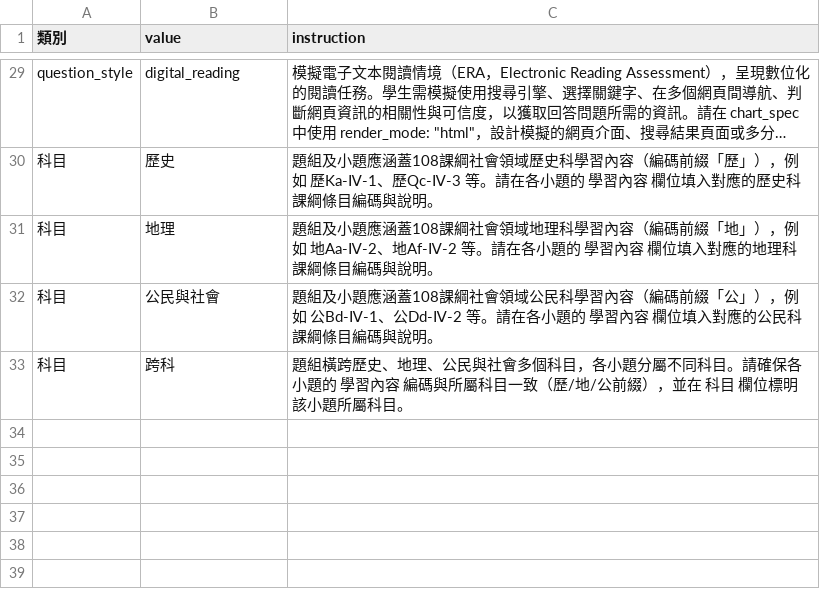
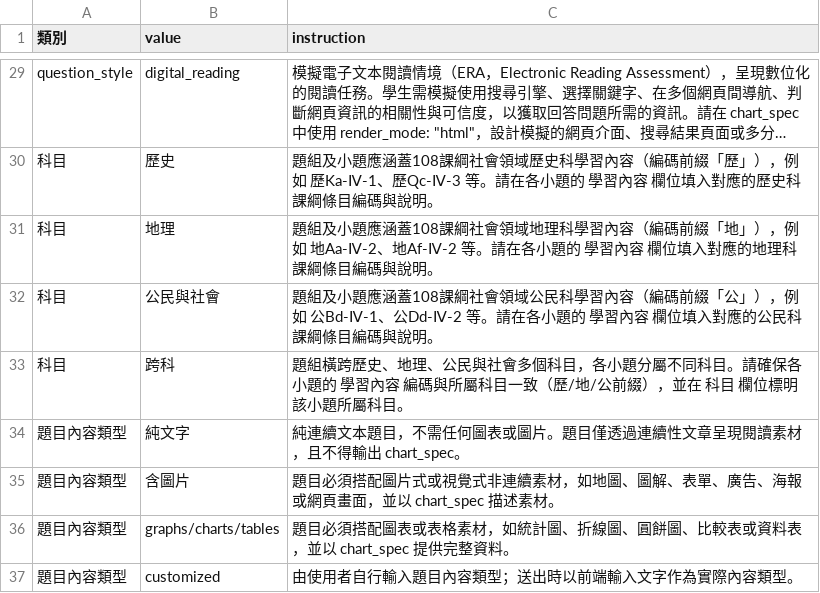
Before and after one commit to paulpengtw/exam-generation, a CSV file: data/social_studies/curriculum/schema_parameters.csv, drawn as a sheet; only a part is shown, gaps mark what is left out; long unchanged cells end in ….

Commit message:
feat: add content type parameter for question generation and update related components

```diff
--- a/data/social_studies/curriculum/schema_parameters.csv
+++ b/data/social_studies/curriculum/schema_parameters.csv
@@ -33 +33,5 @@
 "科目","跨科","題組橫跨歷史、地理、公民與社會多個科目，各小題分屬不同科目。請確保各小題的 學習內容 編碼與所屬科目一致（歷/地/公前綴），並在 科目 欄位標明該小題所屬科目。"
+"題目內容類型","純文字","純連續文本題目，不需任何圖表或圖片。題目僅透過連續性文章呈現閱讀素材，且不得輸出 chart_spec。"
+"題目內容類型","含圖片","題目必須搭配圖片式或視覺式非連續素材，如地圖、圖解、表單、廣告、海報或網頁畫面，並以 chart_spec 描述素材。"
+"題目內容類型","graphs/charts/tables","題目必須搭配圖表或表格素材，如統計圖、折線圖、圓餅圖、比較表或資料表，並以 chart_spec 提供完整資料。"
+"題目內容類型","customized","由使用者自行輸入題目內容類型；送出時以前端輸入文字作為實際內容類型。"
```
Also changed, not shown: 16 other files.
